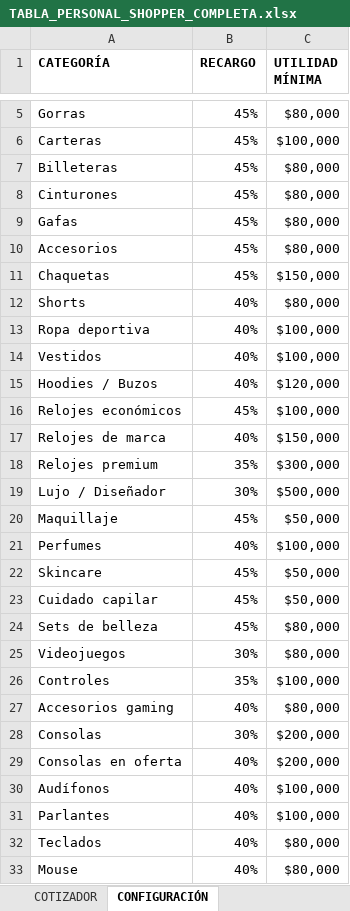
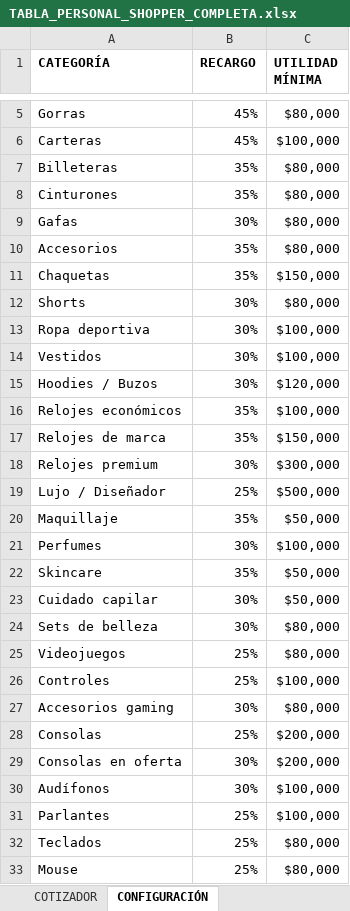
Before and after one commit to jdazaarq-rgb/cotizacion-encargos-con-cami, an Excel workbook: TABLA_PERSONAL_SHOPPER_COMPLETA.xlsx, sheet CONFIGURACIÓN, drawn as a sheet; only a part is shown, gaps mark what is left out; values as stored, in another font and other column widths than the file's, no borders; the diff covers the shown part only; the diff names each change by its address in the sheet, - before the commit and + after, or states it on an @@ line.

```diff
--- a/TABLA_PERSONAL_SHOPPER_COMPLETA.xlsx (sheet CONFIGURACIÓN)
+++ b/TABLA_PERSONAL_SHOPPER_COMPLETA.xlsx (sheet CONFIGURACIÓN)
-B7:B8 (RECARGO): 45%
+B7:B8 (RECARGO): 35%
-B9 (RECARGO): 45%
+B9 (RECARGO): 30%
-B10:B11 (RECARGO): 45%
+B10:B11 (RECARGO): 35%
-B12:B15 (RECARGO): 40%
+B12:B15 (RECARGO): 30%
-B16 (RECARGO): 45%
+B16 (RECARGO): 35%
-B17 (RECARGO): 40%
+B17 (RECARGO): 35%
-B18 (RECARGO): 35%
+B18 (RECARGO): 30%
-B19 (RECARGO): 30%
+B19 (RECARGO): 25%
-B20 (RECARGO): 45%
+B20 (RECARGO): 35%
-B21 (RECARGO): 40%
+B21 (RECARGO): 30%
-B22 (RECARGO): 45%
+B22 (RECARGO): 35%
-B23:B24 (RECARGO): 45%
+B23:B24 (RECARGO): 30%
-B25 (RECARGO): 30%
+B25 (RECARGO): 25%
-B26 (RECARGO): 35%
+B26 (RECARGO): 25%
-B27 (RECARGO): 40%
+B27 (RECARGO): 30%
-B28 (RECARGO): 30%
+B28 (RECARGO): 25%
-B29:B30 (RECARGO): 40%
+B29:B30 (RECARGO): 30%
-B31:B33 (RECARGO): 40%
+B31:B33 (RECARGO): 25%
```
Also changed, not shown: 6 edited cells elsewhere in this sheet, 5 other files.
